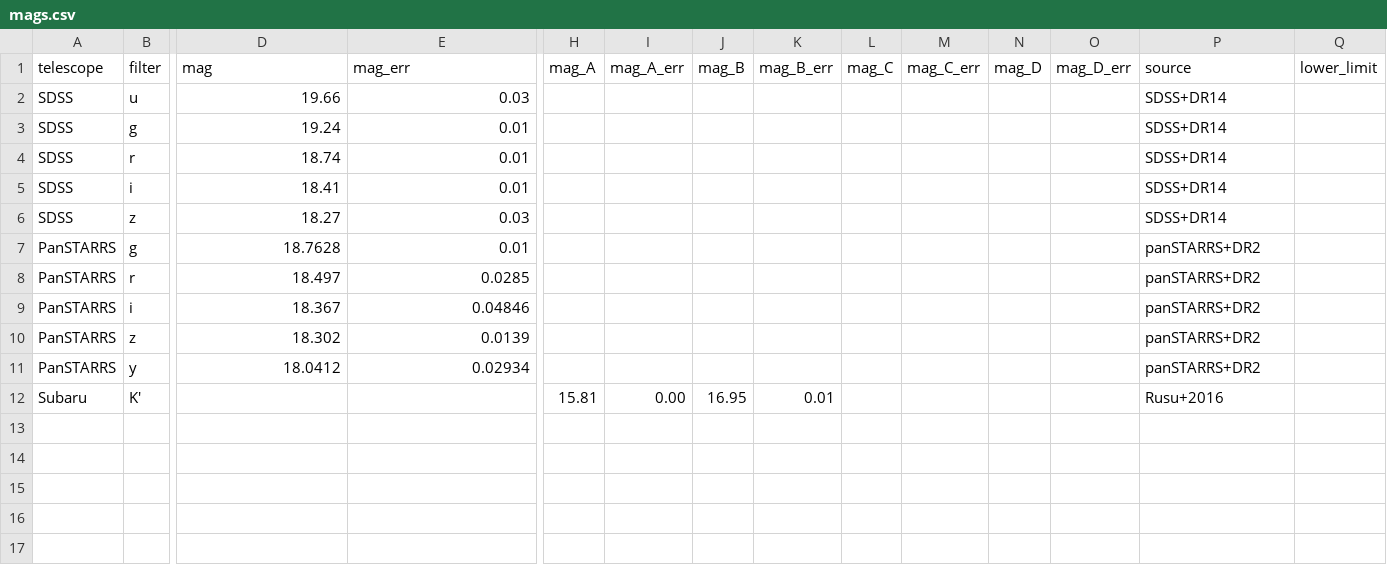
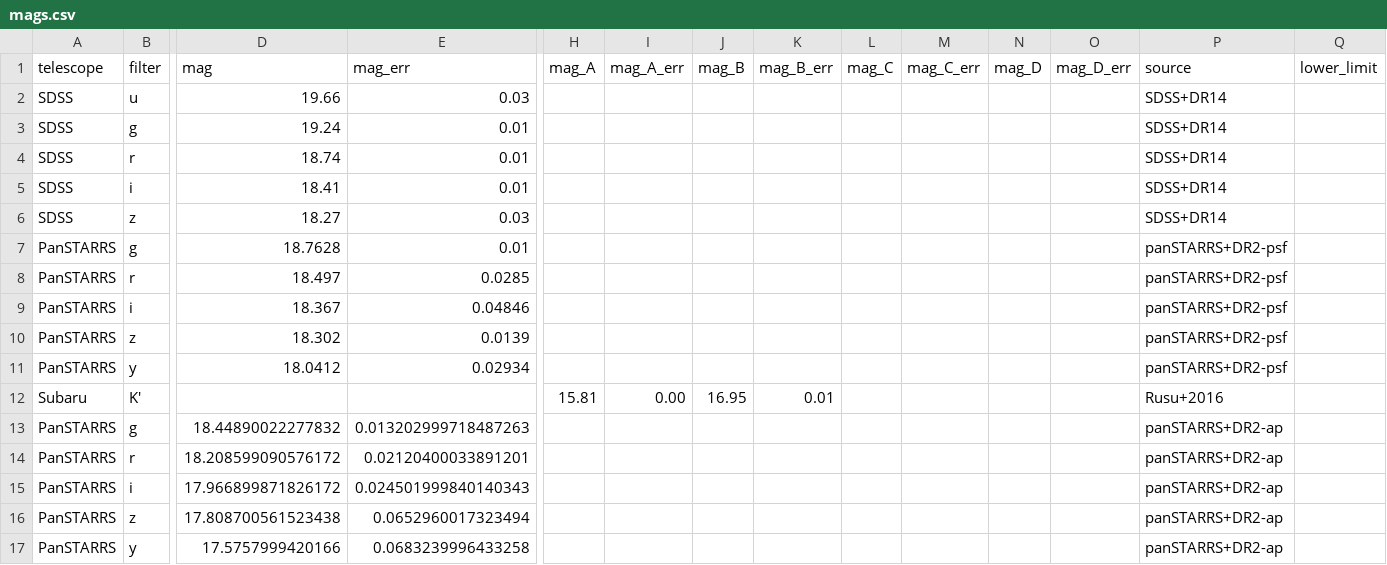
Before and after one commit to ikhebgeenaccount/lensed-qso-brp-2022, a CSV file: data/J1455+1447/mags.csv, drawn as a sheet; only a part is shown, gaps mark what is left out; rows hold the shown columns only; the diff names each change by its address in the sheet, - before the commit and + after, or states it on an @@ line.

Commit message:
Update mags.csv

```diff
--- a/data/J1455+1447/mags.csv
+++ b/data/J1455+1447/mags.csv
-P7:P11 (source): panSTARRS+DR2
+P7:P11 (source): panSTARRS+DR2-psf
+row 13: PanSTARRS | g | 18.44890022277832 | 0.013202999718487263 |  |  |  |  |  |  |  |  | panSTARRS+DR2-ap
+row 14: PanSTARRS | r | 18.208599090576172 | 0.02120400033891201 |  |  |  |  |  |  |  |  | panSTARRS+DR2-ap
+row 15: PanSTARRS | i | 17.966899871826172 | 0.024501999840140343 |  |  |  |  |  |  |  |  | panSTARRS+DR2-ap
+row 16: PanSTARRS | z | 17.808700561523438 | 0.0652960017323494 |  |  |  |  |  |  |  |  | panSTARRS+DR2-ap
+row 17: PanSTARRS | y | 17.5757999420166 | 0.0683239996433258 |  |  |  |  |  |  |  |  | panSTARRS+DR2-ap
```
